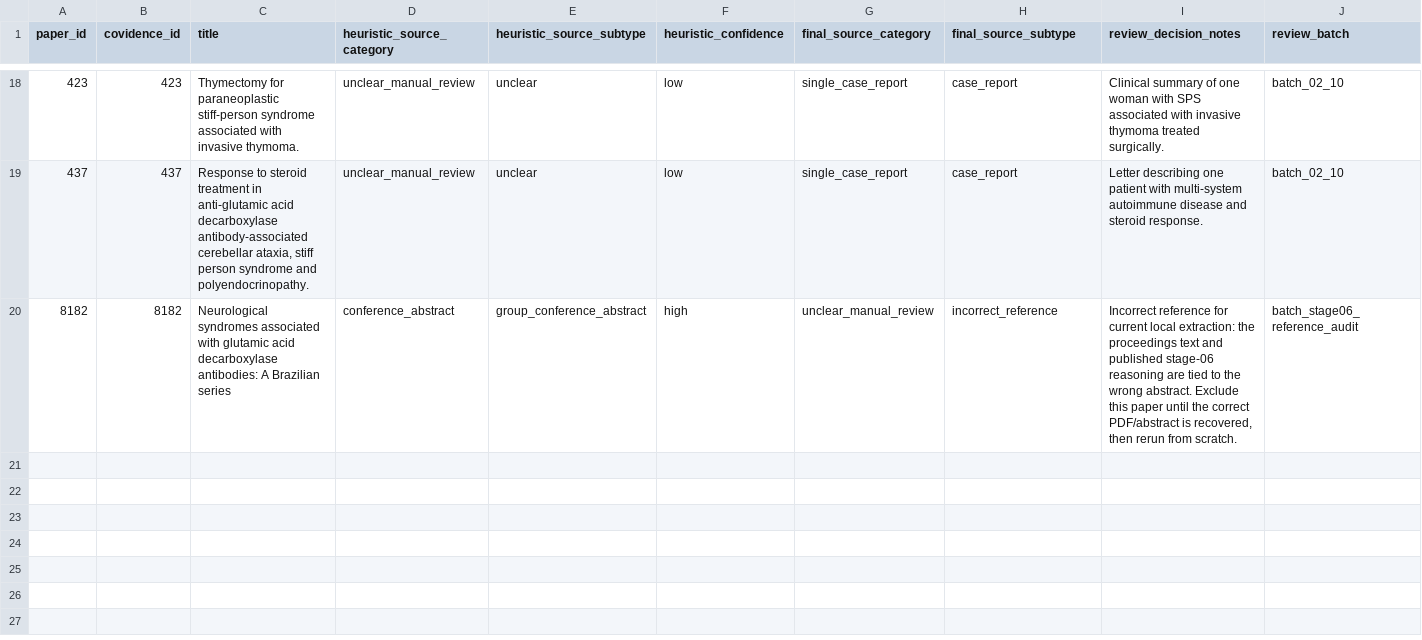
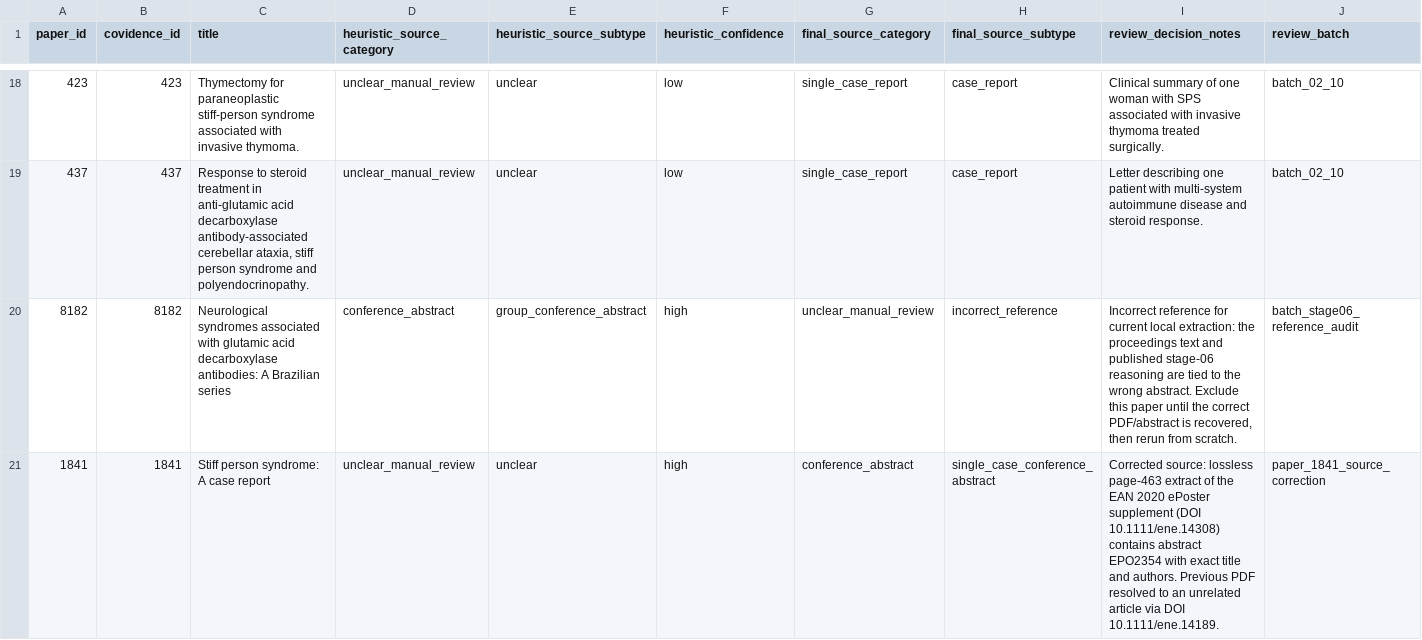
Before and after one commit to ManfrediC/sps-review, a CSV file: data/references/source_categorisation_manual_review.csv, drawn as a sheet; only a part is shown, gaps mark what is left out; rows hold the shown columns only; the diff names each change by its address in the sheet, - before the commit and + after, or states it on an @@ line.

```diff
--- a/data/references/source_categorisation_manual_review.csv
+++ b/data/references/source_categorisation_manual_review.csv
+row 21: 1841 | 1841 | Stiff person syndrome: A case report | unclear_manual_review | unclear | high | conference_abstract | single_case_conference_abstract | Corrected source: lossless page-463 extract of the EAN 2020 ePoster supplement (DOI 10.1111/ene.14308) contains abstract EPO2354 with exact title and authors. Previous PDF resolved to an unrelated article via DOI 10.1111/ene.14189. | paper_1841_source_correction
```
Also changed, not shown: data/references/paper_revisit_registry.csv, data/references/text_trim_llm_candidate_registry.csv, 11 other files.
